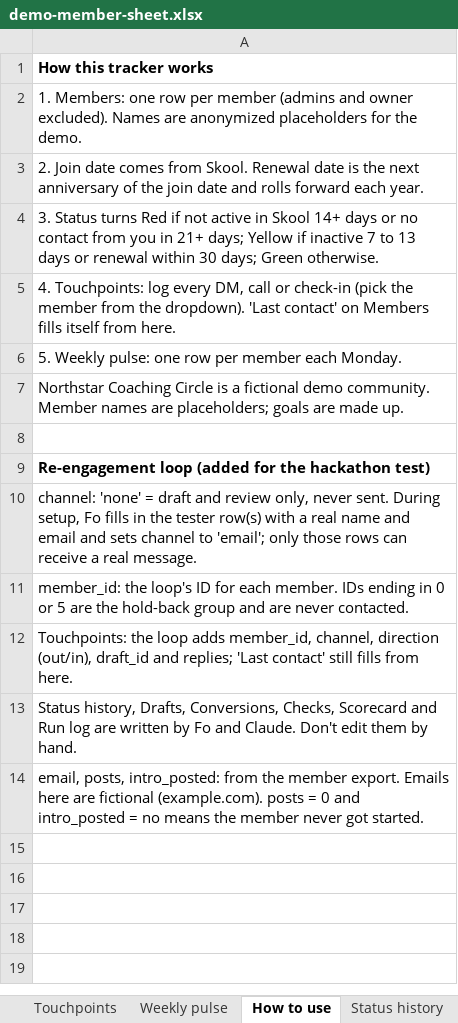
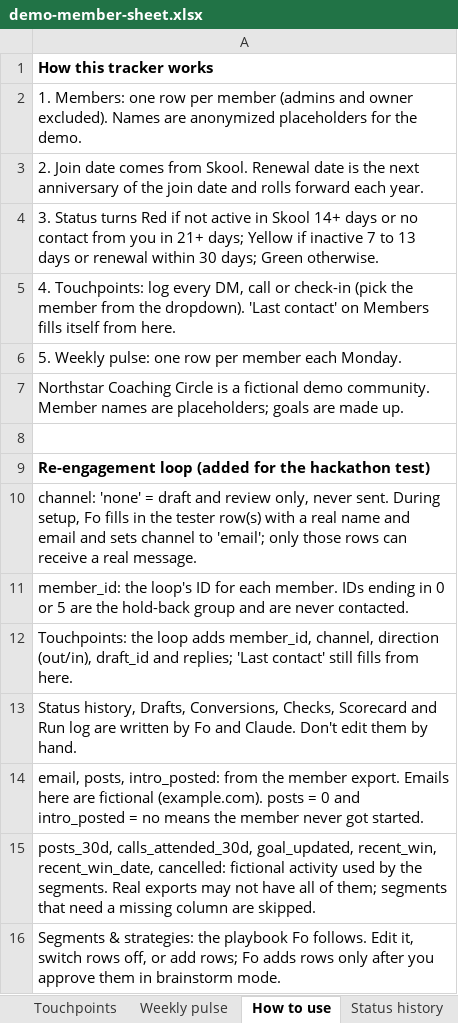
Before and after one commit to sanskritib/re-engagement-loop, an Excel workbook: demo/coaching-skool/demo-member-sheet.xlsx, sheet How to use, drawn as a sheet; values as stored, in another font and other column widths than the file's, no borders; the diff names each change by its address in the sheet, - before the commit and + after, or states it on an @@ line.

```diff
--- a/demo/coaching-skool/demo-member-sheet.xlsx (sheet How to use)
+++ b/demo/coaching-skool/demo-member-sheet.xlsx (sheet How to use)
+row 15: posts_30d, calls_attended_30d, goal_updated, recent_win, recent_win_date, cancelled: fictional activity used by the segments. Real exports may not have all of them; segments that need a missing column are skipped.
+row 16: Segments & strategies: the playbook Fo follows. Edit it, switch rows off, or add rows; Fo adds rows only after you approve them in brainstorm mode.
```
Also changed, not shown: sheet Members, other sheet tabs, 11 other files.
